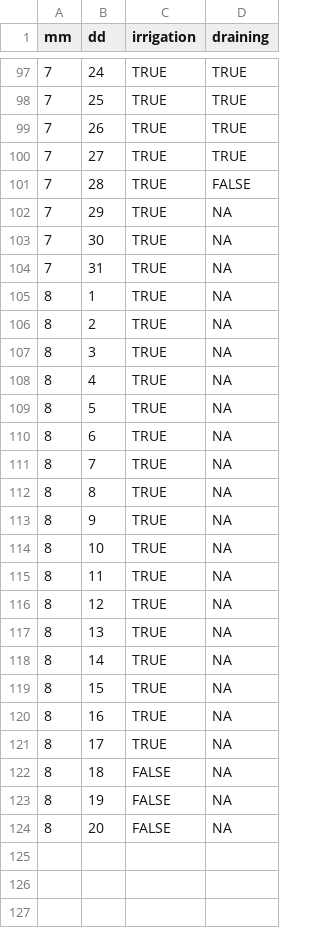
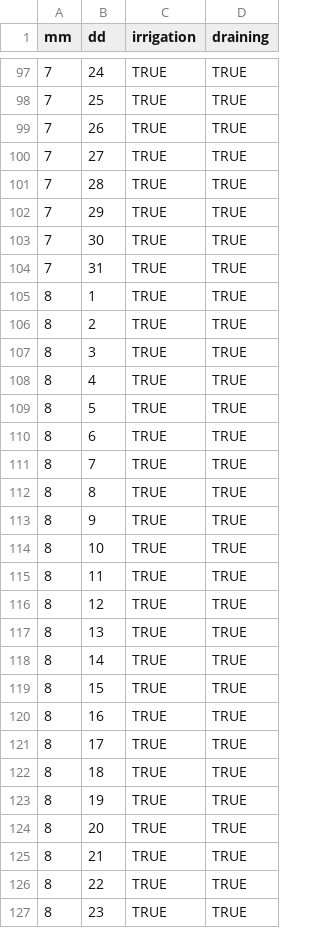
Before and after one commit to erahumed/erahumed, a CSV file: data-raw/raw/paddy_management_farmer_account.csv, drawn as a sheet; only a part is shown, gaps mark what is left out; the diff covers the shown part only.

Commit message:
Update 'paddy_management'

```diff
--- a/data-raw/raw/paddy_management_farmer_account.csv
+++ b/data-raw/raw/paddy_management_farmer_account.csv
@@ -100,25 +100,28 @@ mm,dd,irrigation,draining
 7,27,TRUE,TRUE
-7,28,TRUE,FALSE
-7,29,TRUE,NA
-7,30,TRUE,NA
-7,31,TRUE,NA
-8,1,TRUE,NA
-8,2,TRUE,NA
-8,3,TRUE,NA
-8,4,TRUE,NA
-8,5,TRUE,NA
-8,6,TRUE,NA
-8,7,TRUE,NA
-8,8,TRUE,NA
-8,9,TRUE,NA
-8,10,TRUE,NA
-8,11,TRUE,NA
-8,12,TRUE,NA
-8,13,TRUE,NA
-8,14,TRUE,NA
-8,15,TRUE,NA
-8,16,TRUE,NA
-8,17,TRUE,NA
-8,18,FALSE,NA
-8,19,FALSE,NA
-8,20,FALSE,NA
+7,28,TRUE,TRUE
+7,29,TRUE,TRUE
+7,30,TRUE,TRUE
+7,31,TRUE,TRUE
+8,1,TRUE,TRUE
+8,2,TRUE,TRUE
+8,3,TRUE,TRUE
+8,4,TRUE,TRUE
+8,5,TRUE,TRUE
+8,6,TRUE,TRUE
+8,7,TRUE,TRUE
+8,8,TRUE,TRUE
+8,9,TRUE,TRUE
+8,10,TRUE,TRUE
+8,11,TRUE,TRUE
+8,12,TRUE,TRUE
+8,13,TRUE,TRUE
+8,14,TRUE,TRUE
+8,15,TRUE,TRUE
+8,16,TRUE,TRUE
+8,17,TRUE,TRUE
+8,18,TRUE,TRUE
+8,19,TRUE,TRUE
+8,20,TRUE,TRUE
+8,21,TRUE,TRUE
+8,22,TRUE,TRUE
+8,23,TRUE,TRUE
```
Also changed, not shown: 16 added rows and 7 edited cells elsewhere in this file, 3 other files.
